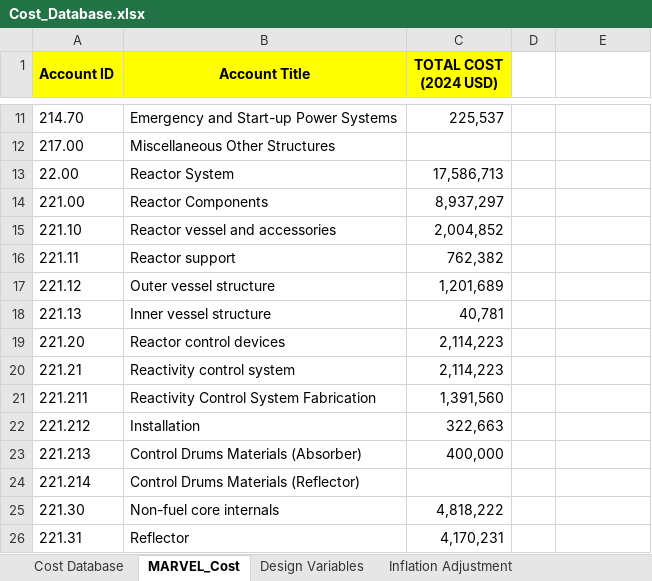
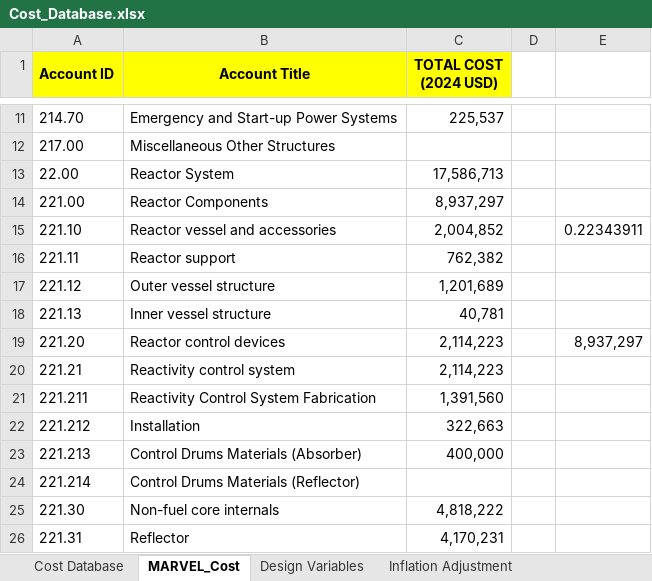
Before and after one commit to IdahoLabResearch/MOUSE, an Excel workbook: cost/Cost_Database.xlsx, sheet MARVEL_Cost, drawn as a sheet; only a part is shown, gaps mark what is left out; values as stored, in another font and other column widths than the file's, no borders; the diff names each change by its address in the sheet, - before the commit and + after, or states it on an @@ line.

Commit message:
Replace NOAK Cost Multiplier with Learning Rate calculation which plateau's after 100th-of-a-Kind

```diff
--- a/cost/Cost_Database.xlsx (sheet MARVEL_Cost)
+++ b/cost/Cost_Database.xlsx (sheet MARVEL_Cost)
-E15: (empty)
+E15: 0.22343911
-E19: (empty)
+E19: 8,937,297
```
Also changed, not shown: sheet Economics Parameters, 1 other file.
